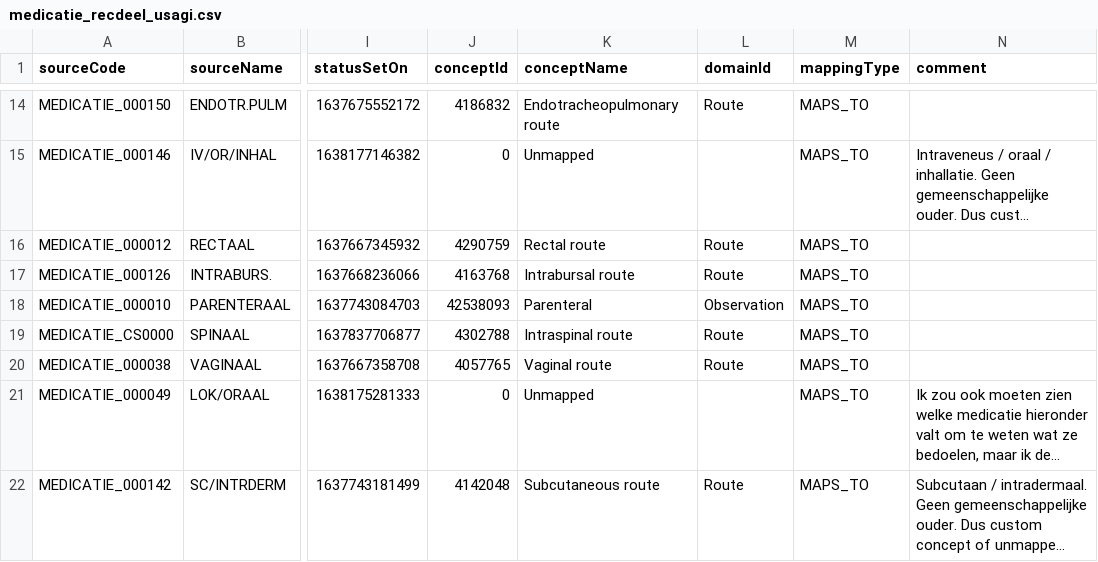
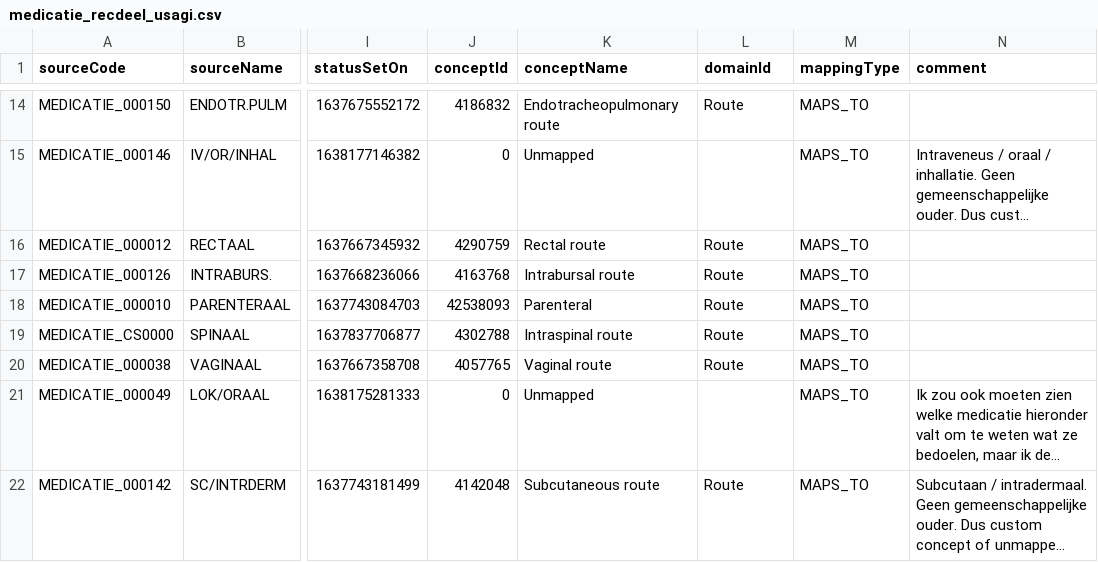
Before and after one commit to RADar-AZDelta/AZDelta-OMOP-CDM, a CSV file: drug_exposure/route_concept_id/medicatie_recdeel_usagi.csv, drawn as a sheet; only a part is shown, gaps mark what is left out; long unchanged cells end in …; the diff names each change by its address in the sheet, - before the commit and + after, or states it on an @@ line.

Commit message:
Update medicatie_recdeel_usagi.csv

```diff
--- a/drug_exposure/route_concept_id/medicatie_recdeel_usagi.csv
+++ b/drug_exposure/route_concept_id/medicatie_recdeel_usagi.csv
-L18 (domainId): Observation
+L18 (domainId): Route
```
